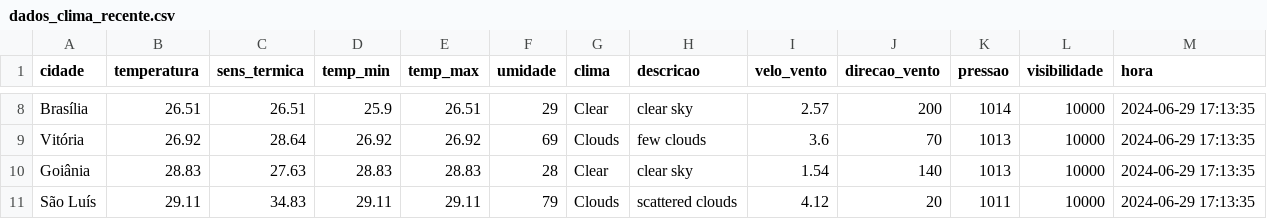
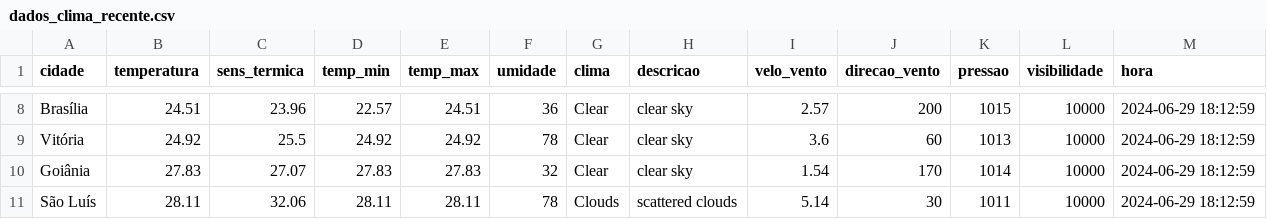
Before and after one commit to ThFenrir/integradorClimaDados, a CSV file: dados_clima_recente.csv, drawn as a sheet; only a part is shown, gaps mark what is left out; the diff covers the shown part only; the diff names each change by its address in the sheet, - before the commit and + after, or states it on an @@ line.

```diff
--- a/dados_clima_recente.csv
+++ b/dados_clima_recente.csv
-B8 (temperatura): 26.51
+B8 (temperatura): 24.51
-C8 (sens_termica): 26.51
+C8 (sens_termica): 23.96
-D8 (temp_min): 25.9
+D8 (temp_min): 22.57
-E8 (temp_max): 26.51
+E8 (temp_max): 24.51
-F8 (umidade): 29
+F8 (umidade): 36
-K8 (pressao): 1014
+K8 (pressao): 1015
-M8:M11 (hora): 2024-06-29 17:13:35
+M8:M11 (hora): 2024-06-29 18:12:59
-B9 (temperatura): 26.92
+B9 (temperatura): 24.92
-C9 (sens_termica): 28.64
+C9 (sens_termica): 25.5
-D9 (temp_min): 26.92
+D9 (temp_min): 24.92
-E9 (temp_max): 26.92
+E9 (temp_max): 24.92
-F9 (umidade): 69
+F9 (umidade): 78
-G9 (clima): Clouds
+G9 (clima): Clear
-H9 (descricao): few clouds
+H9 (descricao): clear sky
-J9 (direcao_vento): 70
+J9 (direcao_vento): 60
-B10 (temperatura): 28.83
+B10 (temperatura): 27.83
-C10 (sens_termica): 27.63
+C10 (sens_termica): 27.07
-D10 (temp_min): 28.83
+D10 (temp_min): 27.83
-E10 (temp_max): 28.83
+E10 (temp_max): 27.83
-F10 (umidade): 28
+F10 (umidade): 32
-J10 (direcao_vento): 140
+J10 (direcao_vento): 170
-K10 (pressao): 1013
+K10 (pressao): 1014
-B11 (temperatura): 29.11
+B11 (temperatura): 28.11
-C11 (sens_termica): 34.83
+C11 (sens_termica): 32.06
-D11 (temp_min): 29.11
+D11 (temp_min): 28.11
-E11 (temp_max): 29.11
+E11 (temp_max): 28.11
-F11 (umidade): 79
+F11 (umidade): 78
-I11 (velo_vento): 4.12
+I11 (velo_vento): 5.14
-J11 (direcao_vento): 20
+J11 (direcao_vento): 30
```
Also changed, not shown: 165 edited cells elsewhere in this file, 1 other file.
